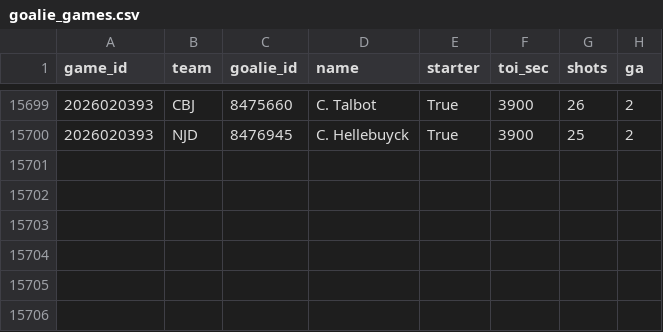
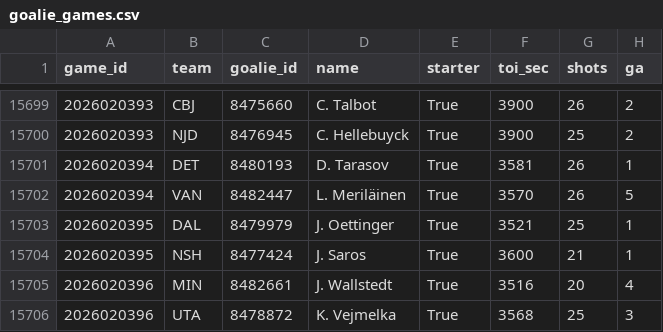
Before and after one commit to 88jackcarr/NHL-odds-betting, a CSV file: data/goalie_games.csv, drawn as a sheet; only a part is shown, gaps mark what is left out.

```diff
--- a/data/goalie_games.csv
+++ b/data/goalie_games.csv
@@ -15700 +15700,7 @@ game_id,team,goalie_id,name,starter,toi_sec,shots,ga
 2026020393,NJD,8476945,C. Hellebuyck,True,3900,25,2
+2026020394,DET,8480193,D. Tarasov,True,3581,26,1
+2026020394,VAN,8482447,L. Meriläinen,True,3570,26,5
+2026020395,DAL,8479979,J. Oettinger,True,3521,25,1
+2026020395,NSH,8477424,J. Saros,True,3600,21,1
+2026020396,MIN,8482661,J. Wallstedt,True,3516,20,4
+2026020396,UTA,8478872,K. Vejmelka,True,3568,25,3
```
Also changed, not shown: data/bets.csv, data/games.csv, 3 other files.
